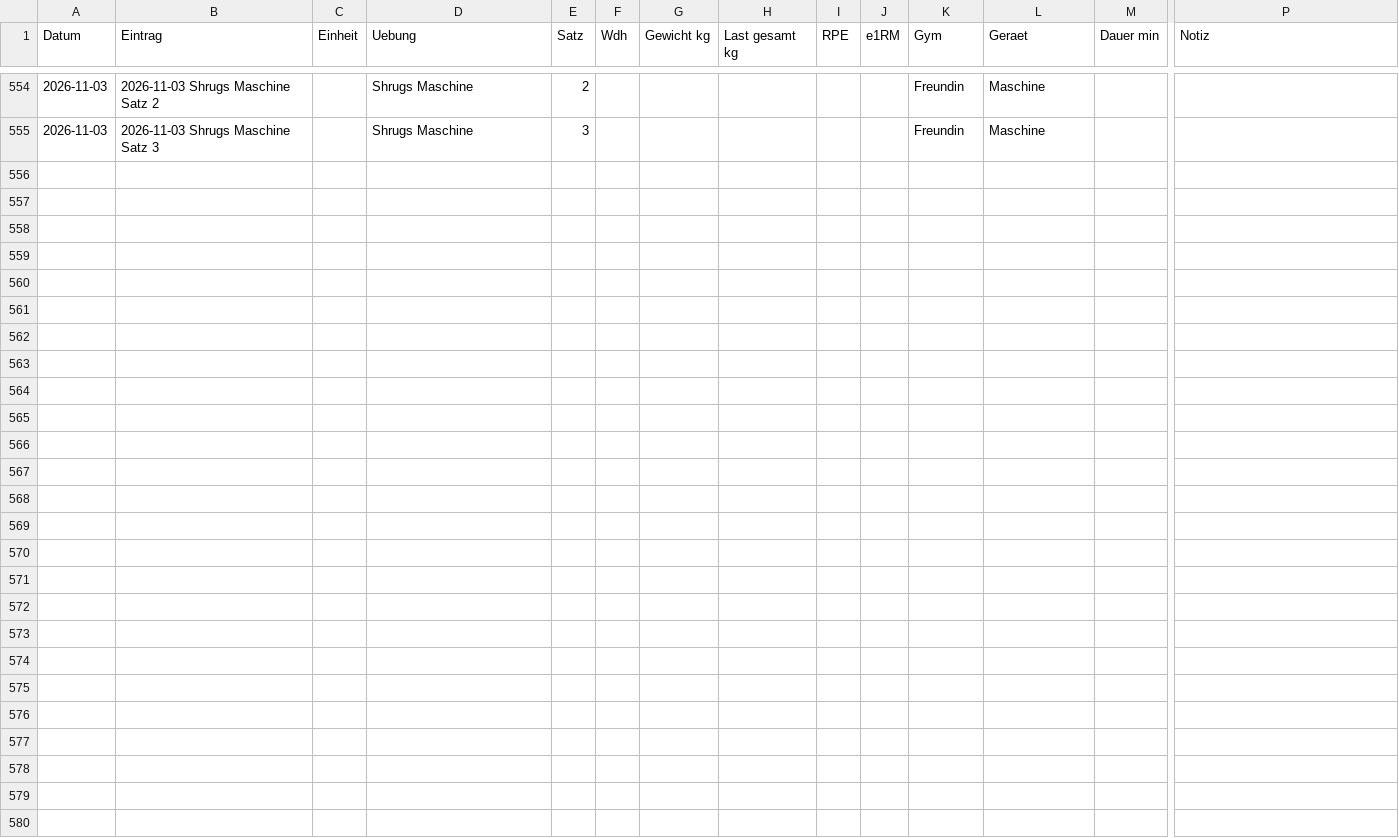
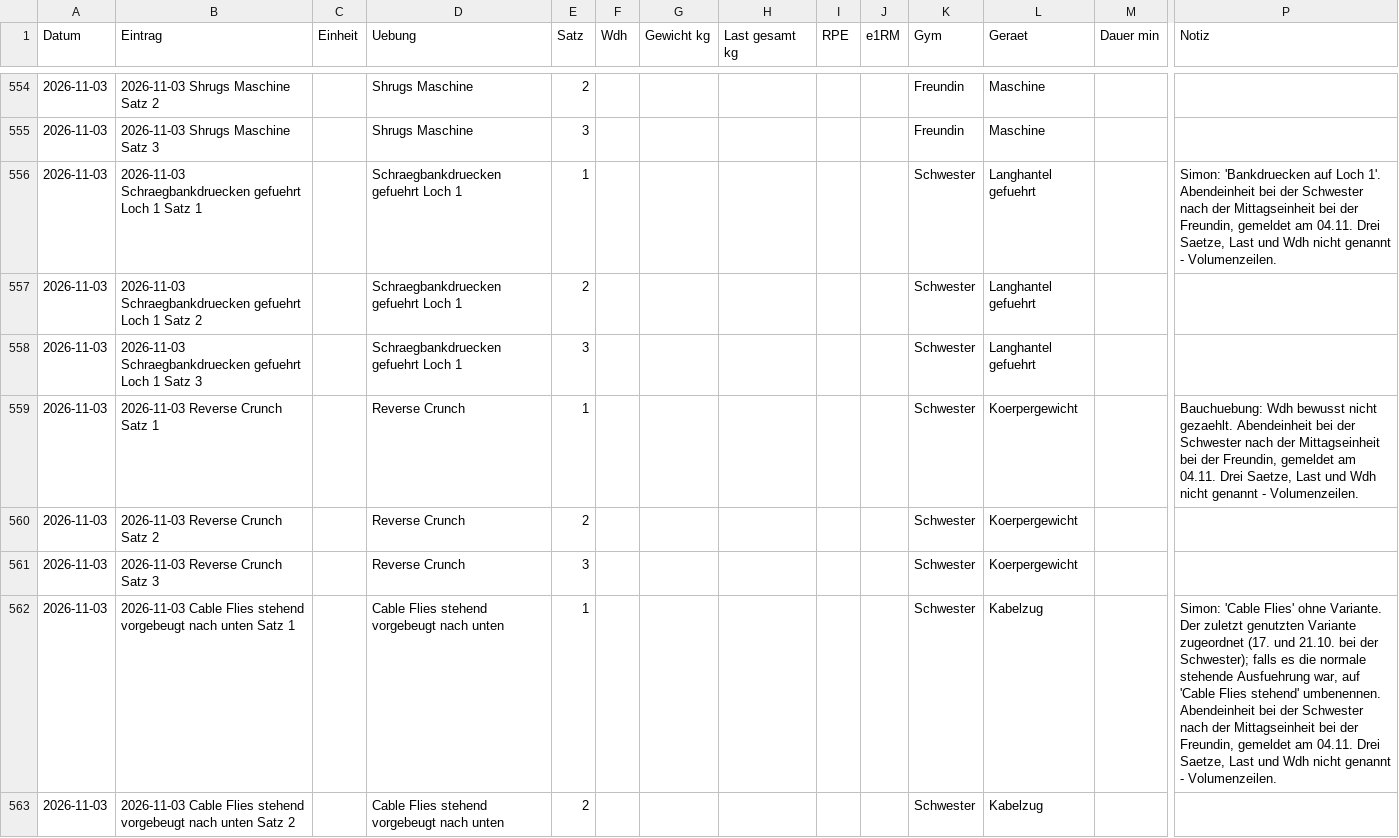
Before and after one commit to simonroderich/fitness-tracker, a CSV file: daten/training.csv, drawn as a sheet; only a part is shown, gaps mark what is left out; rows hold the shown columns only; the diff covers the shown part only; the diff names each change by its address in the sheet, - before the commit and + after, or states it on an @@ line.

```diff
--- a/daten/training.csv
+++ b/daten/training.csv
+row 556: 2026-11-03 | 2026-11-03 Schraegbankdruecken gefuehrt Loch 1 Satz 1 |  | Schraegbankdruecken gefuehrt Loch 1 | 1 |  |  |  |  |  | Schwester | Langhantel gefuehrt |  | Simon: 'Bankdruecken auf Loch 1'. Abendeinheit bei der Schwester nach der Mittagseinheit bei der Freundin, gemeldet am 04.11. Drei Saetze, Last und Wdh nicht genannt - Volumenzeilen.
+row 557: 2026-11-03 | 2026-11-03 Schraegbankdruecken gefuehrt Loch 1 Satz 2 |  | Schraegbankdruecken gefuehrt Loch 1 | 2 |  |  |  |  |  | Schwester | Langhantel gefuehrt
+row 558: 2026-11-03 | 2026-11-03 Schraegbankdruecken gefuehrt Loch 1 Satz 3 |  | Schraegbankdruecken gefuehrt Loch 1 | 3 |  |  |  |  |  | Schwester | Langhantel gefuehrt
+row 559: 2026-11-03 | 2026-11-03 Reverse Crunch Satz 1 |  | Reverse Crunch | 1 |  |  |  |  |  | Schwester | Koerpergewicht |  | Bauchuebung: Wdh bewusst nicht gezaehlt. Abendeinheit bei der Schwester nach der Mittagseinheit bei der Freundin, gemeldet am 04.11. Drei Saetze, Last und Wdh nicht genannt - Volumenzeilen.
+row 560: 2026-11-03 | 2026-11-03 Reverse Crunch Satz 2 |  | Reverse Crunch | 2 |  |  |  |  |  | Schwester | Koerpergewicht
+row 561: 2026-11-03 | 2026-11-03 Reverse Crunch Satz 3 |  | Reverse Crunch | 3 |  |  |  |  |  | Schwester | Koerpergewicht
+row 562: 2026-11-03 | 2026-11-03 Cable Flies stehend vorgebeugt nach unten Satz 1 |  | Cable Flies stehend vorgebeugt nach unten | 1 |  |  |  |  |  | Schwester | Kabelzug |  | Simon: 'Cable Flies' ohne Variante. Der zuletzt genutzten Variante zugeordnet (17. und 21.10. bei der Schwester); falls es die normale stehende Ausfuehrung war, auf 'Cable Flies stehend' umbenennen. Abendeinheit bei der Schwester nach der Mittagseinheit bei der Freundin, gemeldet am 04.11. Drei Saetze, Last und Wdh nicht genannt - Volumenzeilen.
+row 563: 2026-11-03 | 2026-11-03 Cable Flies stehend vorgebeugt nach unten Satz 2 |  | Cable Flies stehend vorgebeugt nach unten | 2 |  |  |  |  |  | Schwester | Kabelzug
```
Also changed, not shown: 7 added rows elsewhere in this file.
